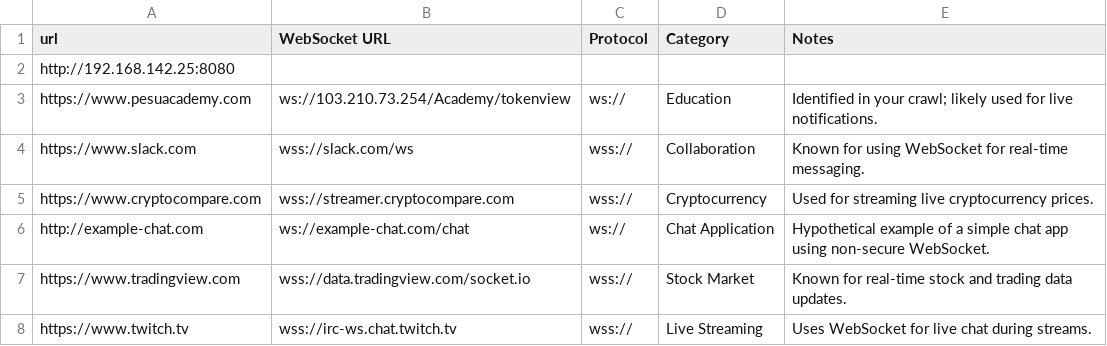
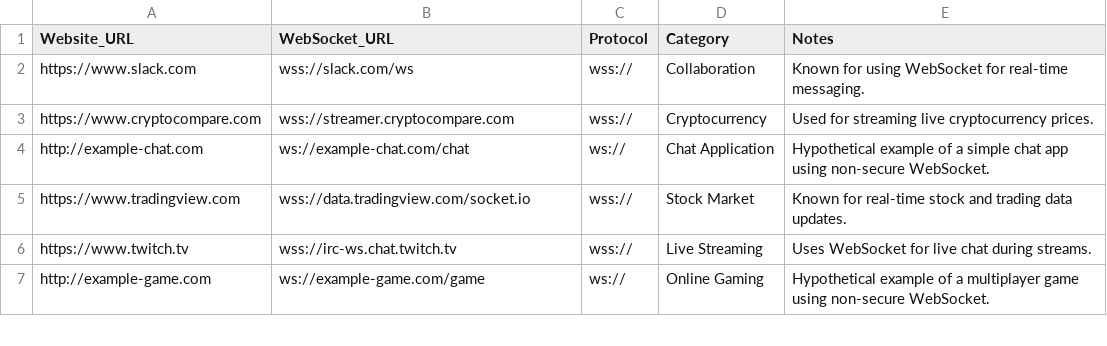
Before and after one commit to puskarmishra24/Websocket, a CSV file: websites.csv, drawn as a sheet; only a part is shown; the shorter side is filled out with more unchanged rows.

```diff
--- a/websites.csv
+++ b/websites.csv
@@ -1,4 +1,2 @@
-url,WebSocket URL,Protocol,Category,Notes
-http://192.168.142.25:8080,,,,
-https://www.pesuacademy.com,ws://103.210.73.254/Academy/tokenview,ws://,Education,Identified in your crawl; likely used for live notifications.
+Website_URL,WebSocket_URL,Protocol,Category,Notes
 https://www.slack.com,wss://slack.com/ws,wss://,Collaboration,Known for using WebSocket for real-time messaging.
```
Also changed, not shown: 3 other files.
